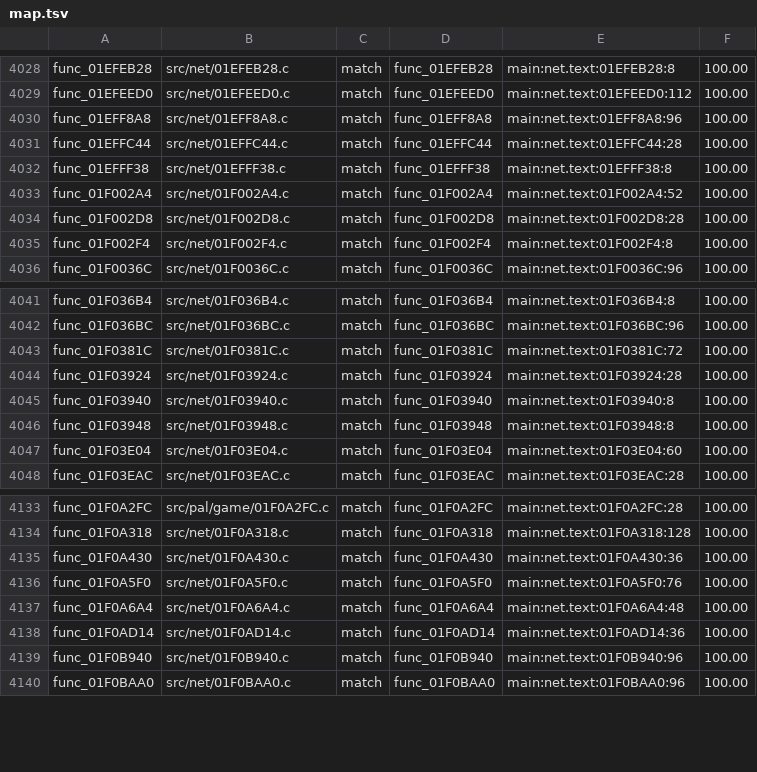
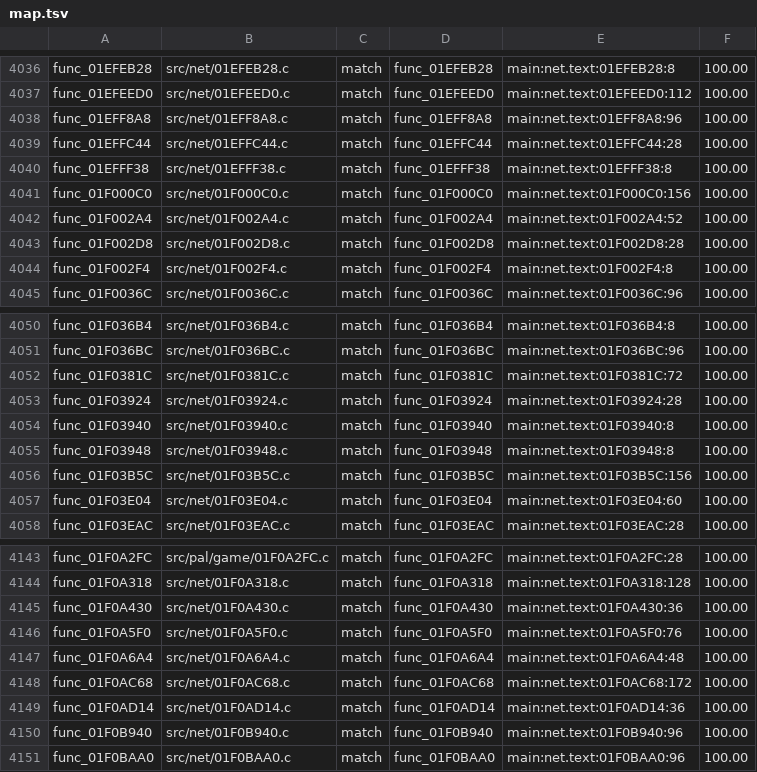
Before and after one commit to OpenRAC/rac4-decomp, a TSV file: config/pal/map.tsv, drawn as a sheet; only a part is shown, gaps mark what is left out; the diff covers the shown part only; the diff names each change by its address in the sheet, - before the commit and + after, or states it on an @@ line.

```diff
--- a/config/pal/map.tsv
+++ b/config/pal/map.tsv
+row 4041: func_01F000C0 | src/net/01F000C0.c | match | func_01F000C0 | main:net.text:01F000C0:156 | 100.00
+row 4056: func_01F03B5C | src/net/01F03B5C.c | match | func_01F03B5C | main:net.text:01F03B5C:156 | 100.00
+row 4148: func_01F0AC68 | src/net/01F0AC68.c | match | func_01F0AC68 | main:net.text:01F0AC68:172 | 100.00
```
Also changed, not shown: 8 added rows elsewhere in this file, config/us/map.tsv, 14 other files.
